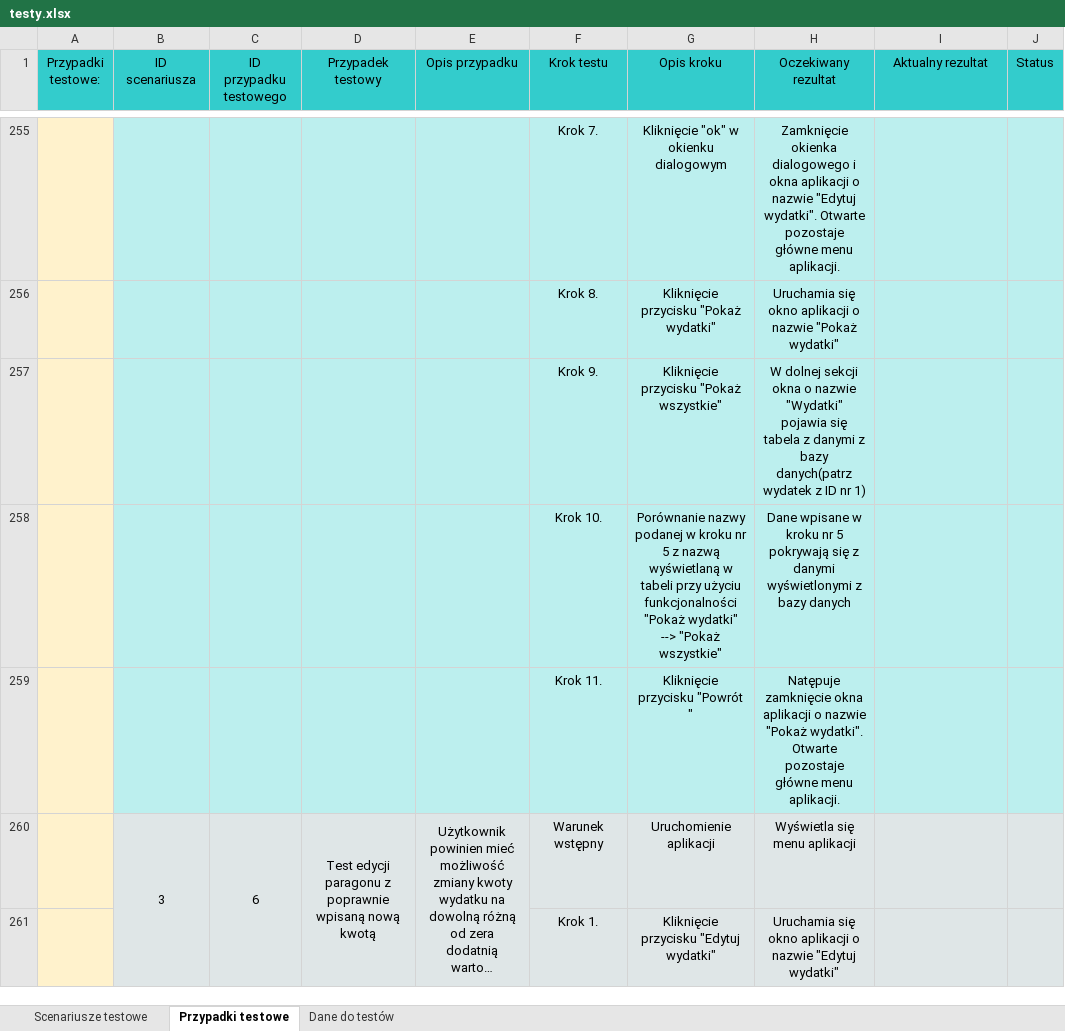
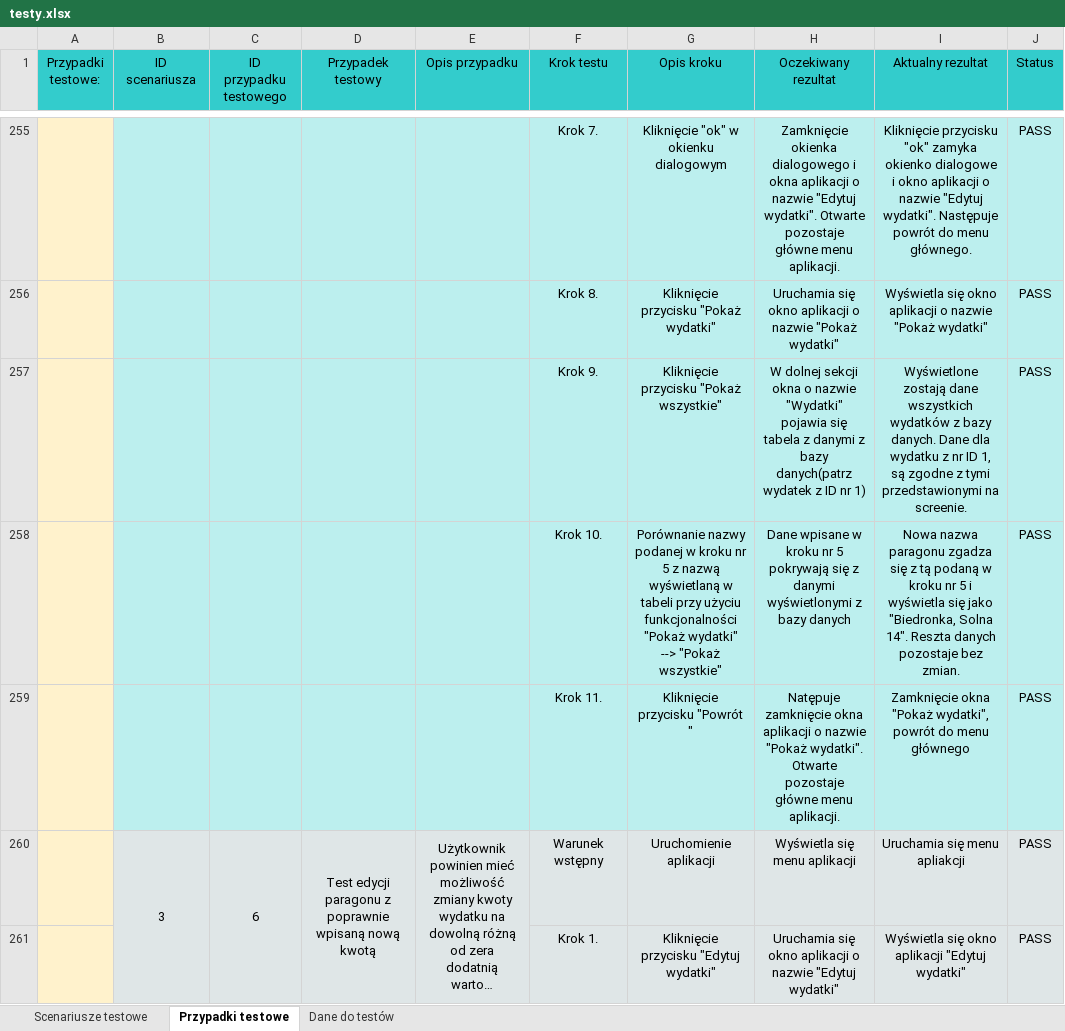
Before and after one commit to SylwiaMir/App_zaliczenie, an Excel workbook: testy.xlsx, sheet Przypadki testowe, drawn as a sheet; only a part is shown, gaps mark what is left out; long unchanged cells end in …; values as stored, in another font and other column widths than the file's, no borders; charts and pictures and conditional formats not drawn; the diff covers the shown part only; the diff names each change by its address in the sheet, - before the commit and + after, or states it on an @@ line.

Commit message:
Aktualizacja 'testy.xlsx' - wykonanie testów do 3 scenariusza testowego

```diff
--- a/testy.xlsx (sheet Przypadki testowe)
+++ b/testy.xlsx (sheet Przypadki testowe)
-I255 (Aktualny rezultat): (empty)
+I255 (Aktualny rezultat): Kliknięcie przycisku "ok" zamyka okienko dialogowe i okno aplikacji o nazwie "Edytuj wydatki". Następuje powrót do menu głównego.
-J255:J261 (Status): (empty)
+J255:J261 (Status): PASS
-I256 (Aktualny rezultat): (empty)
+I256 (Aktualny rezultat): Wyświetla się okno aplikacji o nazwie "Pokaż wydatki"
-I257 (Aktualny rezultat): (empty)
+I257 (Aktualny rezultat): Wyświetlone zostają dane wszystkich wydatków z bazy danych. Dane dla wydatku z nr ID 1, są zgodne z tymi przedstawionymi na screenie.
-I258 (Aktualny rezultat): (empty)
+I258 (Aktualny rezultat): Nowa nazwa paragonu zgadza się z tą podaną w kroku nr 5 i wyświetla się jako "Biedronka, Solna 14". Reszta danych pozostaje bez zmian.
-I259 (Aktualny rezultat): (empty)
+I259 (Aktualny rezultat): Zamknięcie okna "Pokaż wydatki", powrót do menu głównego
-I260 (Aktualny rezultat): (empty)
+I260 (Aktualny rezultat): Uruchamia się menu apliakcji
-I261 (Aktualny rezultat): (empty)
+I261 (Aktualny rezultat): Wyświetla się okno aplikacji "Edytuj wydatki"
```
Also changed, not shown: 318 edited cells elsewhere in this sheet, charts or pictures.
